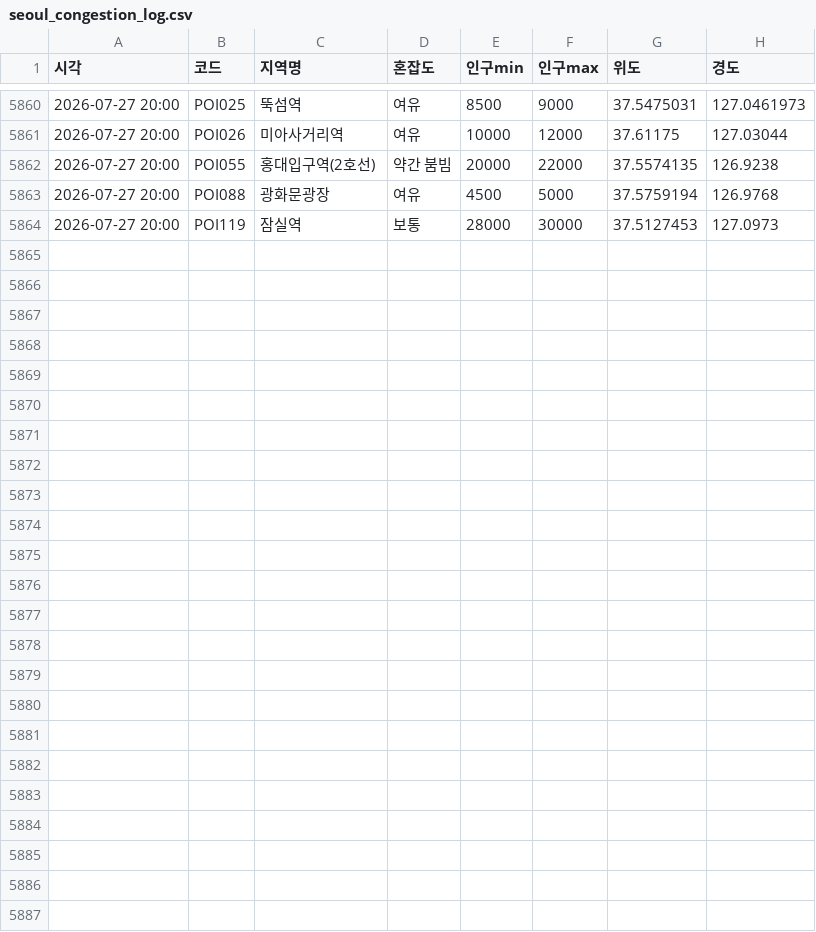
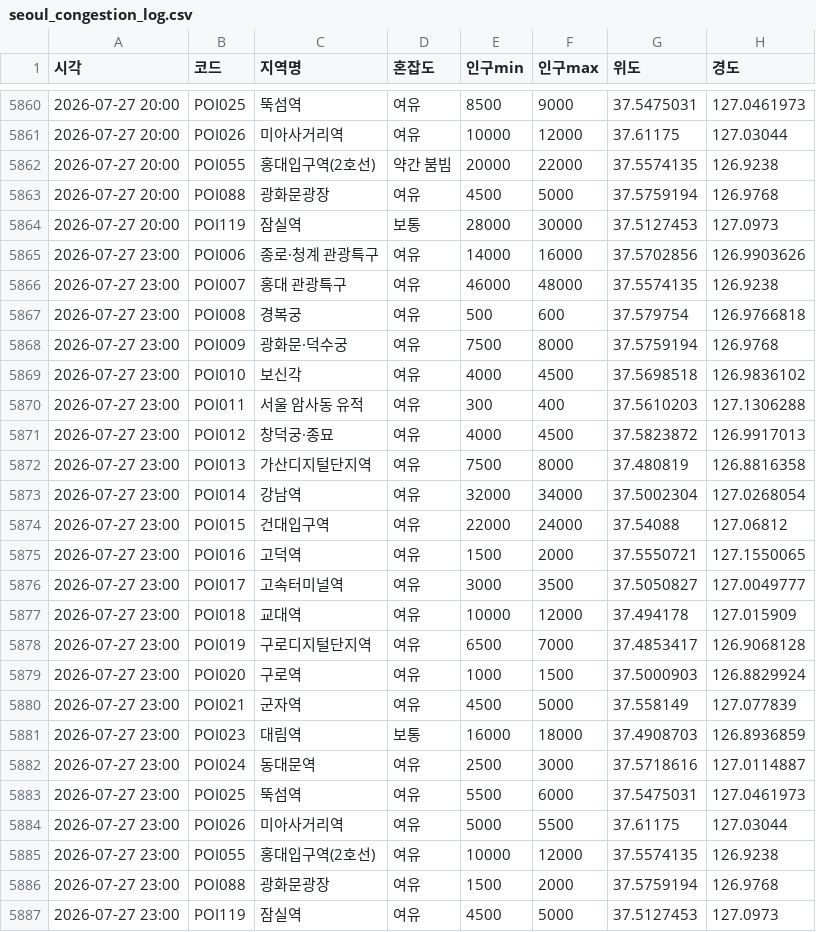
Before and after one commit to greatsong/modudata, a CSV file: data/seoul_congestion_log.csv, drawn as a sheet; only a part is shown, gaps mark what is left out.

```diff
--- a/data/seoul_congestion_log.csv
+++ b/data/seoul_congestion_log.csv
@@ -5864 +5864,24 @@
 2026-07-27 20:00,POI119,잠실역,보통,28000,30000,37.5127453,127.0973
+2026-07-27 23:00,POI006,종로·청계 관광특구,여유,14000,16000,37.5702856,126.9903626
+2026-07-27 23:00,POI007,홍대 관광특구,여유,46000,48000,37.5574135,126.9238
+2026-07-27 23:00,POI008,경복궁,여유,500,600,37.579754,126.9766818
+2026-07-27 23:00,POI009,광화문·덕수궁,여유,7500,8000,37.5759194,126.9768
+2026-07-27 23:00,POI010,보신각,여유,4000,4500,37.5698518,126.9836102
+2026-07-27 23:00,POI011,서울 암사동 유적,여유,300,400,37.5610203,127.1306288
+2026-07-27 23:00,POI012,창덕궁·종묘,여유,4000,4500,37.5823872,126.9917013
+2026-07-27 23:00,POI013,가산디지털단지역,여유,7500,8000,37.480819,126.8816358
+2026-07-27 23:00,POI014,강남역,여유,32000,34000,37.5002304,127.0268054
+2026-07-27 23:00,POI015,건대입구역,여유,22000,24000,37.54088,127.06812
+2026-07-27 23:00,POI016,고덕역,여유,1500,2000,37.5550721,127.1550065
+2026-07-27 23:00,POI017,고속터미널역,여유,3000,3500,37.5050827,127.0049777
+2026-07-27 23:00,POI018,교대역,여유,10000,12000,37.494178,127.015909
+2026-07-27 23:00,POI019,구로디지털단지역,여유,6500,7000,37.4853417,126.9068128
+2026-07-27 23:00,POI020,구로역,여유,1000,1500,37.5000903,126.8829924
+2026-07-27 23:00,POI021,군자역,여유,4500,5000,37.558149,127.077839
+2026-07-27 23:00,POI023,대림역,보통,16000,18000,37.4908703,126.8936859
+2026-07-27 23:00,POI024,동대문역,여유,2500,3000,37.5718616,127.0114887
+2026-07-27 23:00,POI025,뚝섬역,여유,5500,6000,37.5475031,127.0461973
+2026-07-27 23:00,POI026,미아사거리역,여유,5000,5500,37.61175,127.03044
+2026-07-27 23:00,POI055,홍대입구역(2호선),여유,10000,12000,37.5574135,126.9238
+2026-07-27 23:00,POI088,광화문광장,여유,1500,2000,37.5759194,126.9768
+2026-07-27 23:00,POI119,잠실역,여유,4500,5000,37.5127453,127.0973
```
